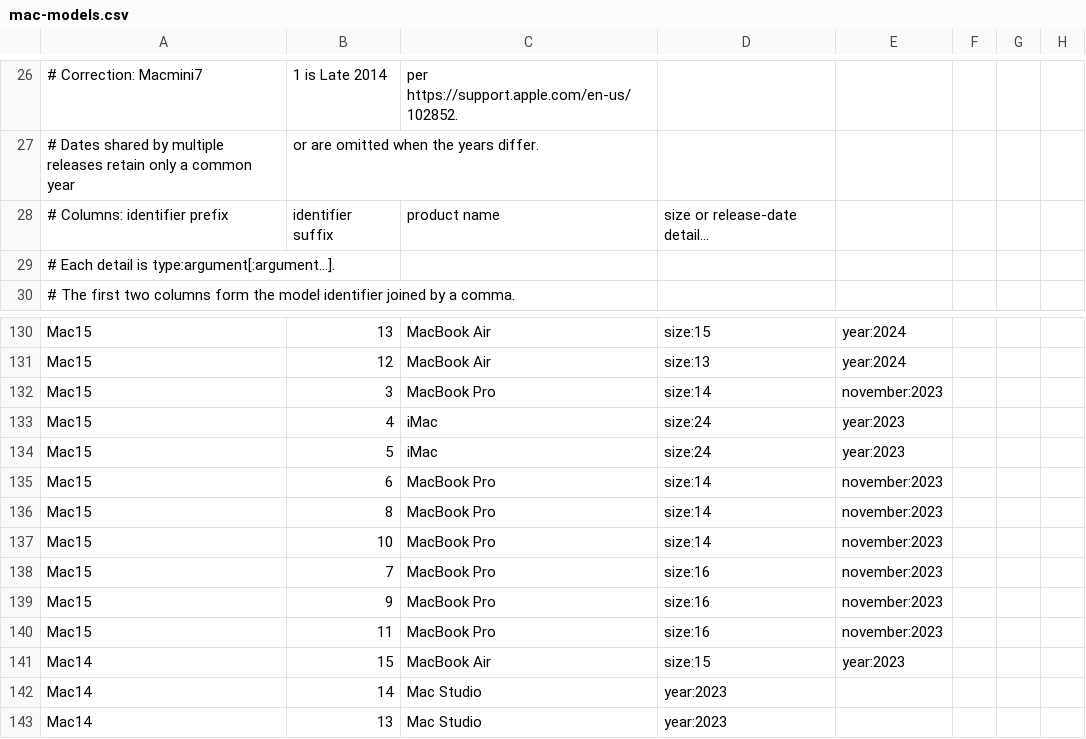
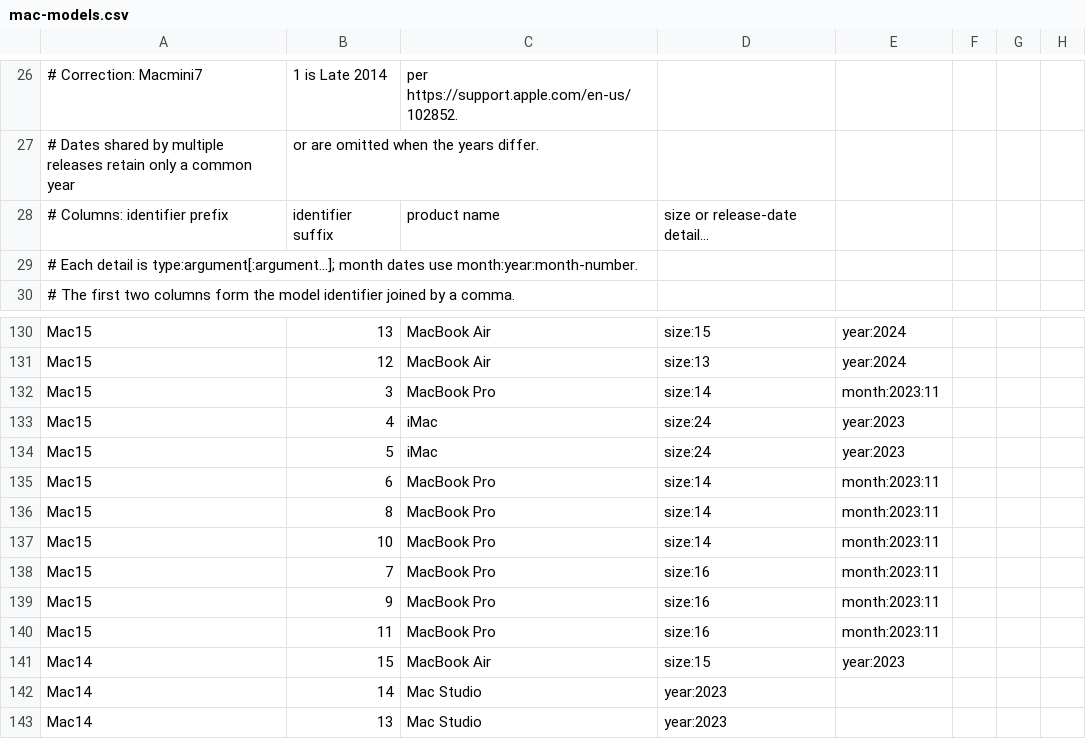
Before and after one commit to HMCL-dev/HMCL, a CSV file: HMCLCore/src/main/resources/assets/platform/mac-models.csv, drawn as a sheet; only a part is shown, gaps mark what is left out.

Commit message:
feat: add month localization support for Mac devices

```diff
--- a/HMCLCore/src/main/resources/assets/platform/mac-models.csv
+++ b/HMCLCore/src/main/resources/assets/platform/mac-models.csv
@@ -28,3 +28,3 @@
 # Columns: identifier prefix,identifier suffix,product name,size or release-date detail...
-# Each detail is type:argument[:argument...].
+# Each detail is type:argument[:argument...]; month dates use month:year:month-number.
 # The first two columns form the model identifier joined by a comma.
@@ -131,11 +131,11 @@ Mac15,13,MacBook Air,size:15,year:2024
 Mac15,12,MacBook Air,size:13,year:2024
-Mac15,3,MacBook Pro,size:14,november:2023
+Mac15,3,MacBook Pro,size:14,month:2023:11
 Mac15,4,iMac,size:24,year:2023
 Mac15,5,iMac,size:24,year:2023
-Mac15,6,MacBook Pro,size:14,november:2023
-Mac15,8,MacBook Pro,size:14,november:2023
-Mac15,10,MacBook Pro,size:14,november:2023
-Mac15,7,MacBook Pro,size:16,november:2023
-Mac15,9,MacBook Pro,size:16,november:2023
-Mac15,11,MacBook Pro,size:16,november:2023
+Mac15,6,MacBook Pro,size:14,month:2023:11
+Mac15,8,MacBook Pro,size:14,month:2023:11
+Mac15,10,MacBook Pro,size:14,month:2023:11
+Mac15,7,MacBook Pro,size:16,month:2023:11
+Mac15,9,MacBook Pro,size:16,month:2023:11
+Mac15,11,MacBook Pro,size:16,month:2023:11
 Mac14,15,MacBook Air,size:15,year:2023
```
Also changed, not shown: 13 other files.
